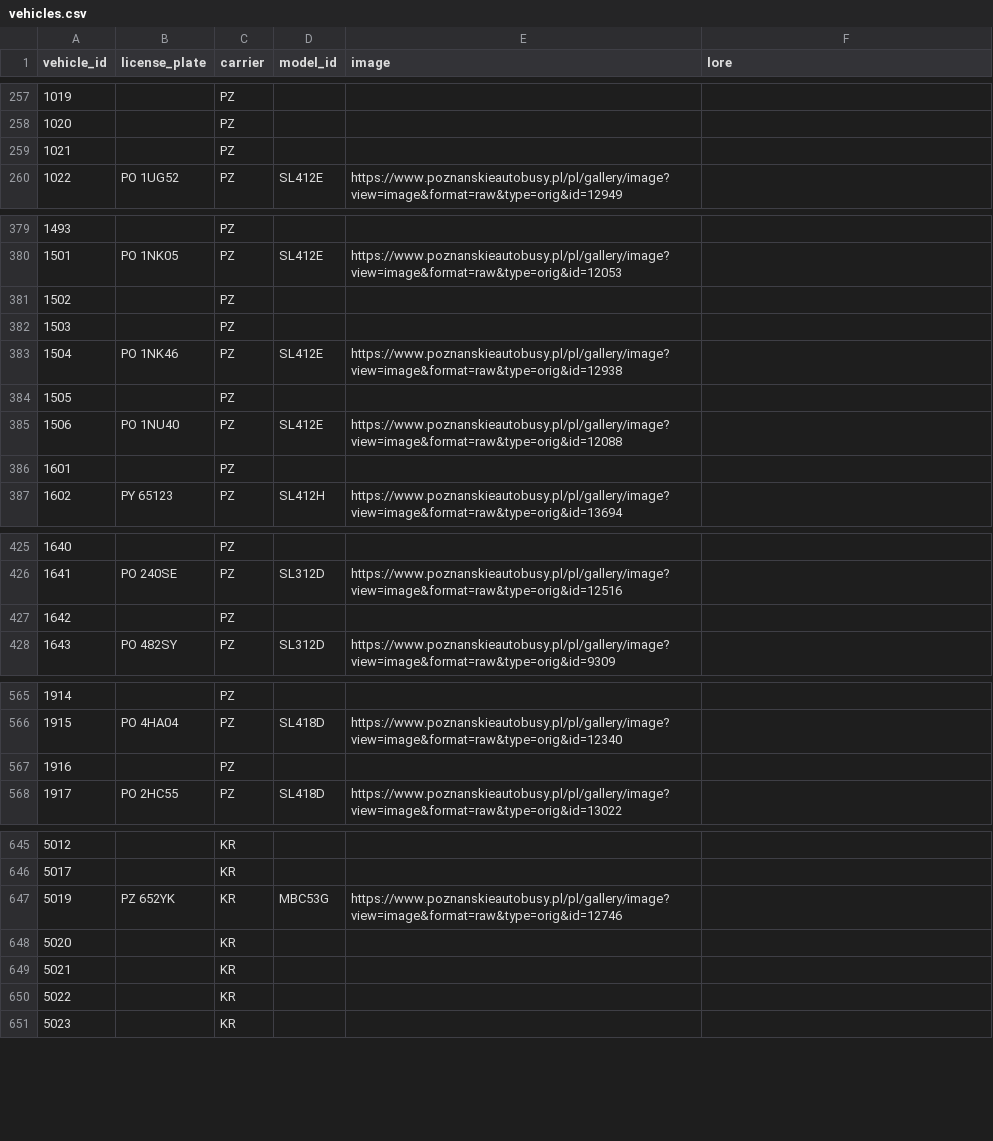
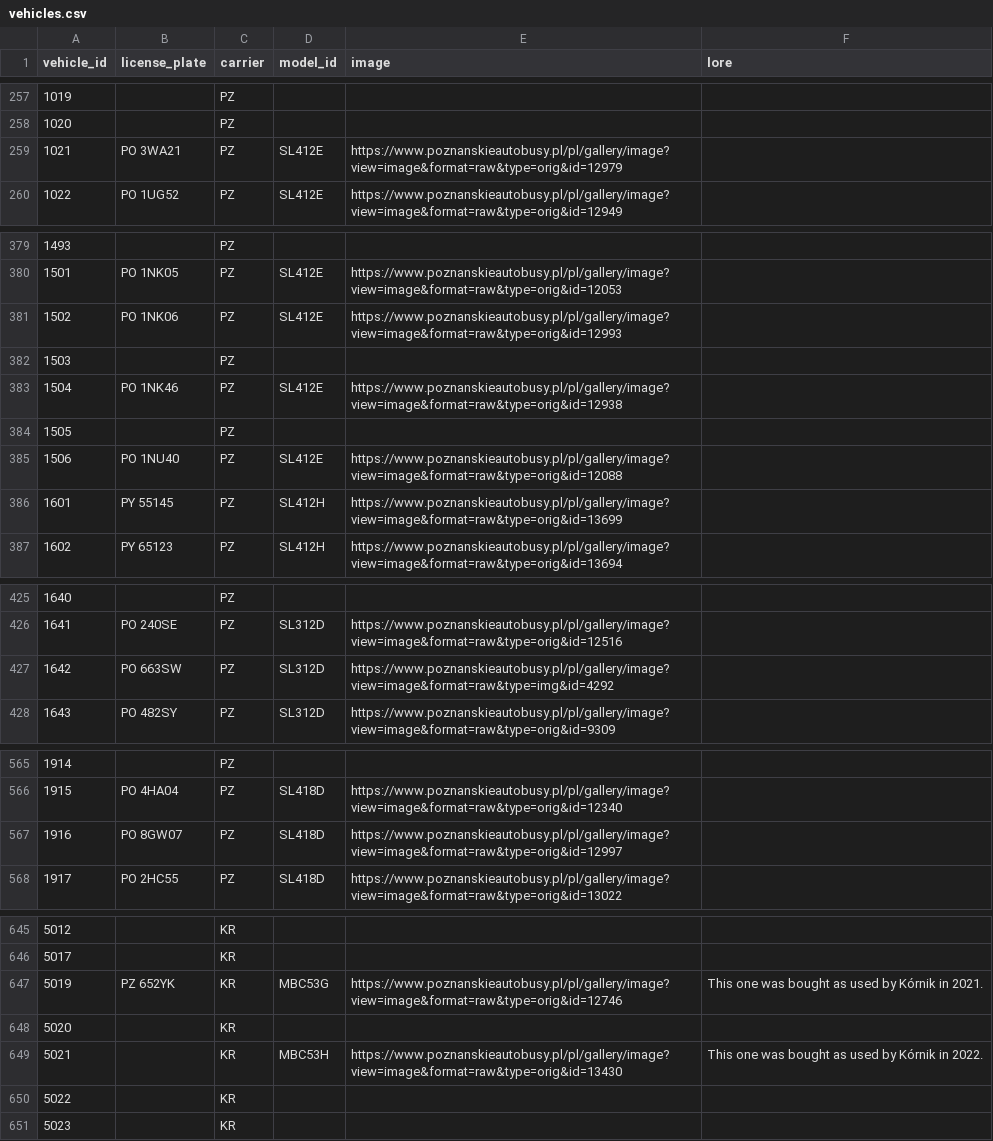
Before and after one commit to pixelsapphire/pokestops, a CSV file: data/raw/vehicles.csv, drawn as a sheet; only a part is shown, gaps mark what is left out; the diff covers the shown part only.

Commit message:
Update save data

```diff
--- a/data/raw/vehicles.csv
+++ b/data/raw/vehicles.csv
@@ -258,3 +258,3 @@ vehicle_id,license_plate,carrier,model_id,image,lore
 1020,,PZ,,,
-1021,,PZ,,,
+1021,PO 3WA21,PZ,SL412E,https://www.poznanskieautobusy.pl/pl/gallery/image?view=image&format=raw&type=orig&id=12979,
 1022,PO 1UG52,PZ,SL412E,https://www.poznanskieautobusy.pl/pl/gallery/image?view=image&format=raw&type=orig&id=12949,
@@ -380,3 +380,3 @@ vehicle_id,license_plate,carrier,model_id,image,lore
 1501,PO 1NK05,PZ,SL412E,https://www.poznanskieautobusy.pl/pl/gallery/image?view=image&format=raw&type=orig&id=12053,
-1502,,PZ,,,
+1502,PO 1NK06,PZ,SL412E,https://www.poznanskieautobusy.pl/pl/gallery/image?view=image&format=raw&type=orig&id=12993,
 1503,,PZ,,,
@@ -385,3 +385,3 @@ vehicle_id,license_plate,carrier,model_id,image,lore
 1506,PO 1NU40,PZ,SL412E,https://www.poznanskieautobusy.pl/pl/gallery/image?view=image&format=raw&type=orig&id=12088,
-1601,,PZ,,,
+1601,PY 55145,PZ,SL412H,https://www.poznanskieautobusy.pl/pl/gallery/image?view=image&format=raw&type=orig&id=13699,
 1602,PY 65123,PZ,SL412H,https://www.poznanskieautobusy.pl/pl/gallery/image?view=image&format=raw&type=orig&id=13694,
@@ -426,3 +426,3 @@ vehicle_id,license_plate,carrier,model_id,image,lore
 1641,PO 240SE,PZ,SL312D,https://www.poznanskieautobusy.pl/pl/gallery/image?view=image&format=raw&type=orig&id=12516,
-1642,,PZ,,,
+1642,PO 663SW,PZ,SL312D,https://www.poznanskieautobusy.pl/pl/gallery/image?view=image&format=raw&type=img&id=4292,
 1643,PO 482SY,PZ,SL312D,https://www.poznanskieautobusy.pl/pl/gallery/image?view=image&format=raw&type=orig&id=9309,
@@ -566,3 +566,3 @@ vehicle_id,license_plate,carrier,model_id,image,lore
 1915,PO 4HA04,PZ,SL418D,https://www.poznanskieautobusy.pl/pl/gallery/image?view=image&format=raw&type=orig&id=12340,
-1916,,PZ,,,
+1916,PO 8GW07,PZ,SL418D,https://www.poznanskieautobusy.pl/pl/gallery/image?view=image&format=raw&type=orig&id=12997,
 1917,PO 2HC55,PZ,SL418D,https://www.poznanskieautobusy.pl/pl/gallery/image?view=image&format=raw&type=orig&id=13022,
@@ -646,5 +646,5 @@ vehicle_id,license_plate,carrier,model_id,image,lore
 5017,,KR,,,
-5019,PZ 652YK,KR,MBC53G,https://www.poznanskieautobusy.pl/pl/gallery/image?view=image&format=raw&type=orig&id=12746,
+5019,PZ 652YK,KR,MBC53G,https://www.poznanskieautobusy.pl/pl/gallery/image?view=image&format=raw&type=orig&id=12746,This one was bought as used by Kórnik in 2021.
 5020,,KR,,,
-5021,,KR,,,
+5021,,KR,MBC53H,https://www.poznanskieautobusy.pl/pl/gallery/image?view=image&format=raw&type=orig&id=13430,This one was bought as used by Kórnik in 2022.
 5022,,KR,,,
```
Also changed, not shown: 4 edited cells elsewhere in this file, data/raw/vehicle_models.csv, playerdata/sapphire/lines.csv, 13 other files.
